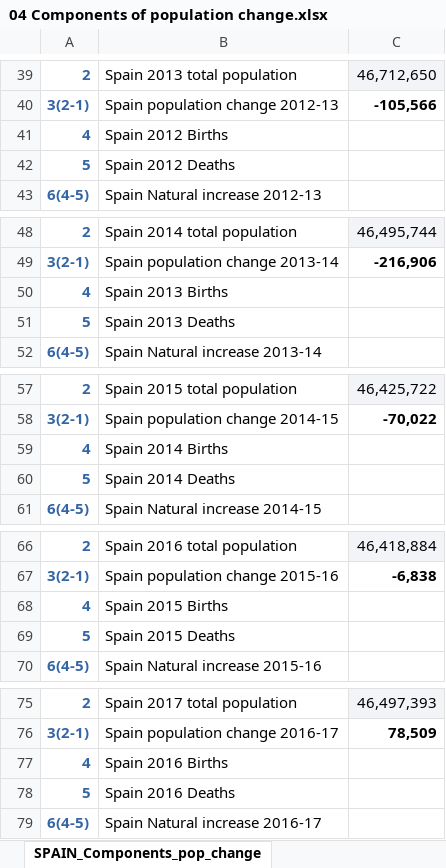
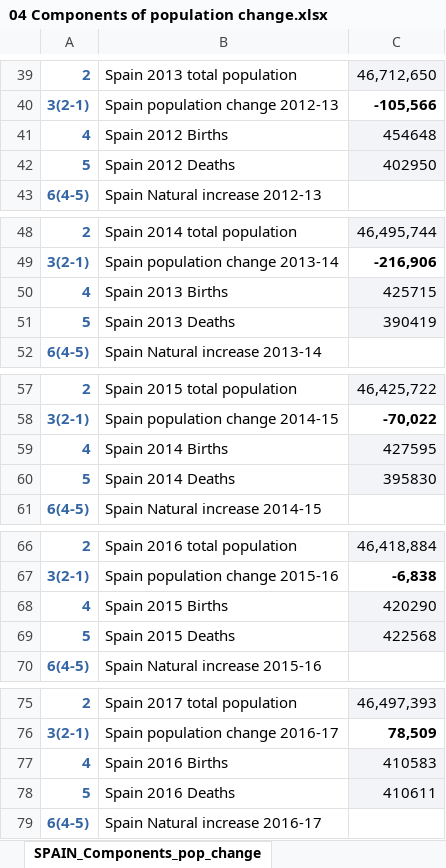
Before and after one commit to Pablo-source/Eurostat_labour_market, an Excel workbook: data_demography/04 Components of population change.xlsx, sheet SPAIN_Components_pop_change, drawn as a sheet; only a part is shown, gaps mark what is left out; values as stored, in another font and other column widths than the file's, no borders; the diff covers the shown part only; the diff names each change by its address in the sheet, - before the commit and + after, or states it on an @@ line.

Commit message:
updating deahts and births excel file

```diff
--- a/data_demography/04 Components of population change.xlsx (sheet SPAIN_Components_pop_change)
+++ b/data_demography/04 Components of population change.xlsx (sheet SPAIN_Components_pop_change)
-C41: (empty)
+C41: 454648
-C41:C42 fill: none
+C41:C42 fill: #F3F4F7
-C42: (empty)
+C42: 402950
-C50: (empty)
+C50: 425715
-C50:C51 fill: none
+C50:C51 fill: #F3F4F7
-C51: (empty)
+C51: 390419
-C59: (empty)
+C59: 427595
-C59:C60 fill: none
+C59:C60 fill: #F3F4F7
-C60: (empty)
+C60: 395830
-C68: (empty)
+C68: 420290
-C68:C69 fill: none
+C68:C69 fill: #F3F4F7
-C69: (empty)
+C69: 422568
-C77: (empty)
+C77: 410583
-C77:C78 fill: none
+C77:C78 fill: #F3F4F7
-C78: (empty)
+C78: 410611
```
Also changed, not shown: 12 edited cells and cell formats elsewhere in this sheet, 1 other file.
